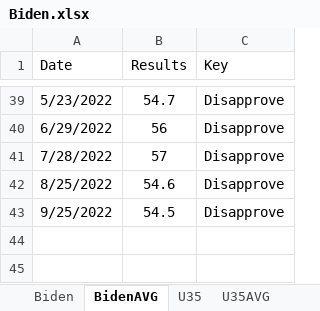
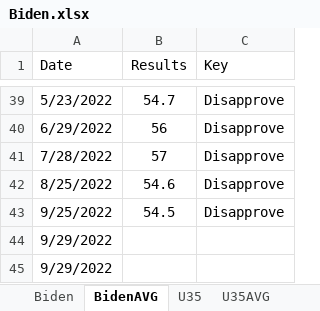
Before and after one commit to kaejames/kaejames.github.io, an Excel workbook: Biden.xlsx, sheet BidenAVG, drawn as a sheet; only a part is shown, gaps mark what is left out; values as stored, in another font and other column widths than the file's, no borders; the diff names each change by its address in the sheet, - before the commit and + after, or states it on an @@ line.

```diff
--- a/Biden.xlsx (sheet BidenAVG)
+++ b/Biden.xlsx (sheet BidenAVG)
+row 44: 9/29/2022
+row 45: 9/29/2022
```
Also changed, not shown: sheet Biden, midterms22.xlsx, 11 other files.
